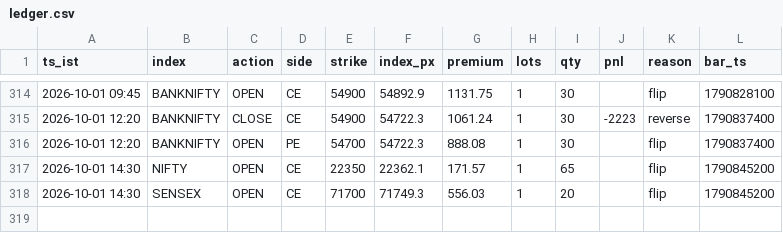
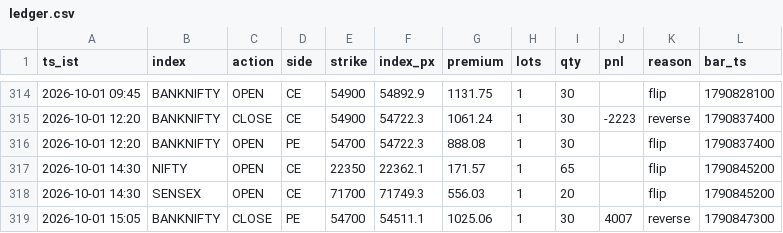
Before and after one commit to AletiAdarsh/sss-paper, a CSV file: data/live/ledger.csv, drawn as a sheet; only a part is shown, gaps mark what is left out; the diff names each change by its address in the sheet, - before the commit and + after, or states it on an @@ line.

```diff
--- a/data/live/ledger.csv
+++ b/data/live/ledger.csv
+row 319: 2026-10-01 15:05 | BANKNIFTY | CLOSE | PE | 54700 | 54511.1 | 1025.06 | 1 | 30 | 4007 | reverse | 1790847300
```
Also changed, not shown: 1 other file.
